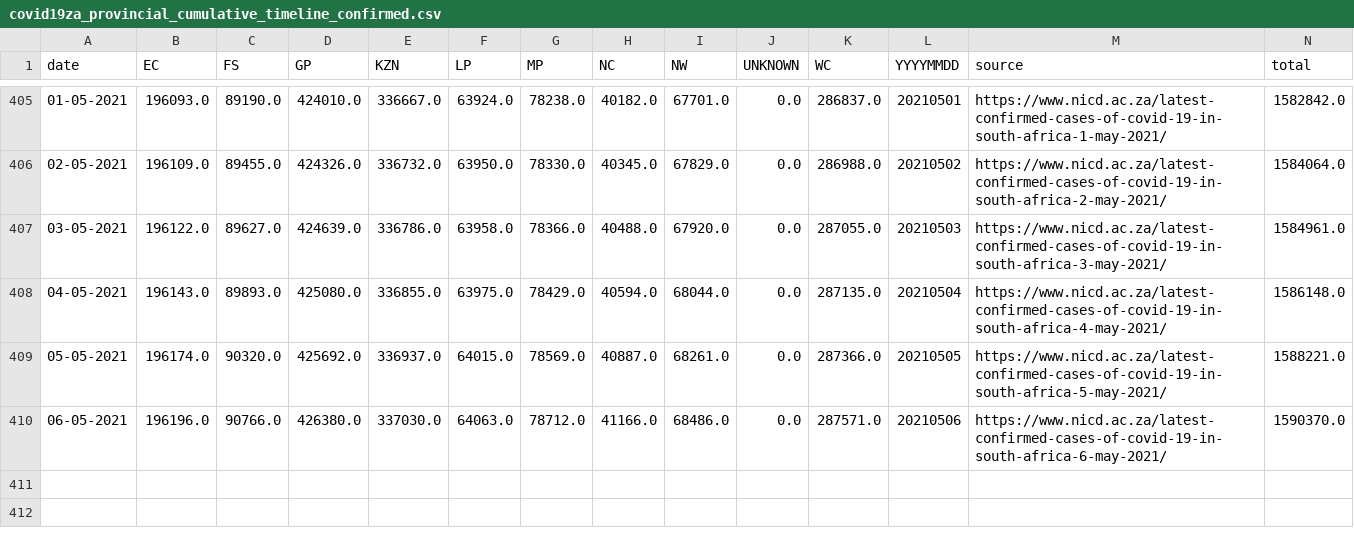
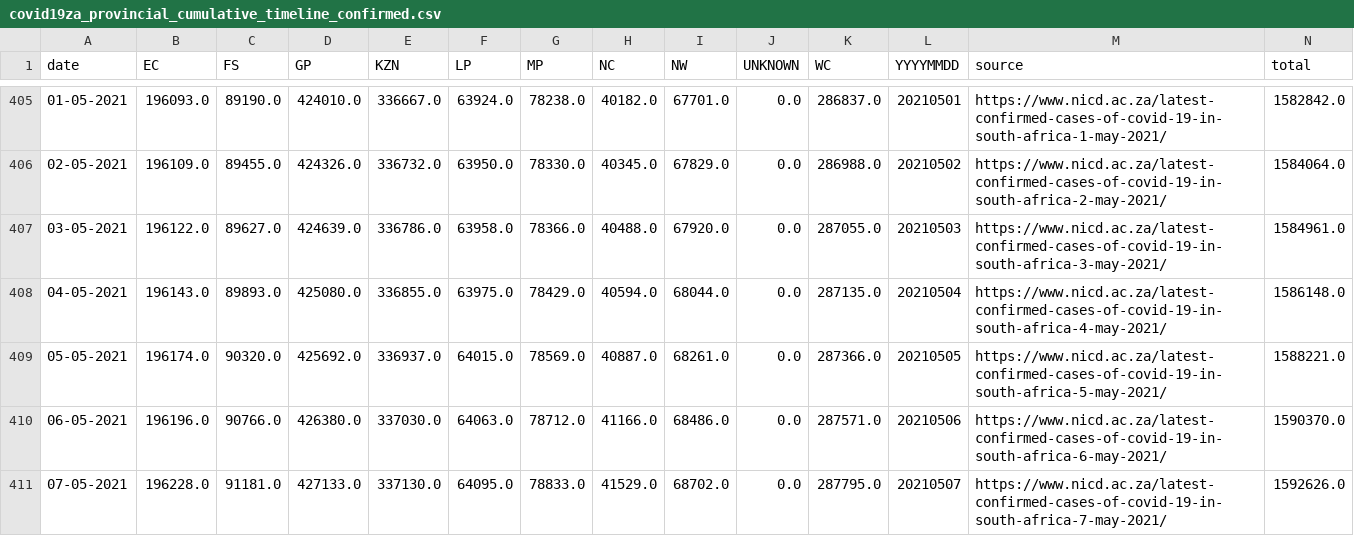
Before and after one commit to SimonRosen173/Covid19SAData_Data, a CSV file: data/scraped/covid19za_provincial_cumulative_timeline_confirmed.csv, drawn as a sheet; only a part is shown, gaps mark what is left out.

Commit message:
Data updated @ Fri May  7 19:06:55 UTC 2021

```diff
--- a/data/scraped/covid19za_provincial_cumulative_timeline_confirmed.csv
+++ b/data/scraped/covid19za_provincial_cumulative_timeline_confirmed.csv
@@ -410 +410,2 @@ date,EC,FS,GP,KZN,LP,MP,NC,NW,UNKNOWN,WC,YYYYMMDD,source,total
 06-05-2021,196196.0,90766.0,426380.0,337030.0,64063.0,78712.0,41166.0,68486.0,0.0,287571.0,20210506,https://www.nicd.ac.za/latest-confirmed-cases-of-covid-19-in-south-africa-6-may-2021/,1590370.0
+07-05-2021,196228.0,91181.0,427133.0,337130.0,64095.0,78833.0,41529.0,68702.0,0.0,287795.0,20210507,https://www.nicd.ac.za/latest-confirmed-cases-of-covid-19-in-south-africa-7-may-2021/,1592626.0
```
Also changed, not shown: data/sa/all_cum_data.csv, data/sa/all_daily_data.csv, 9 other files.
